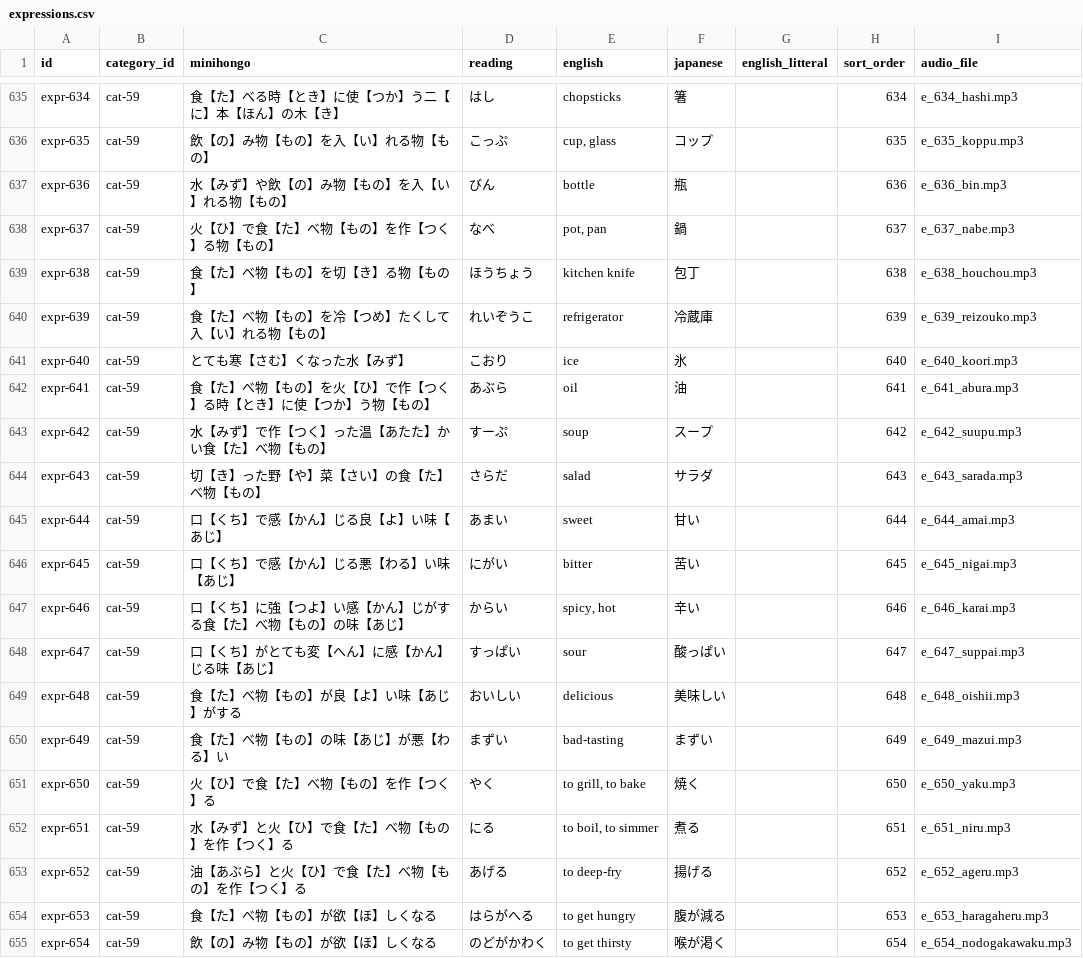
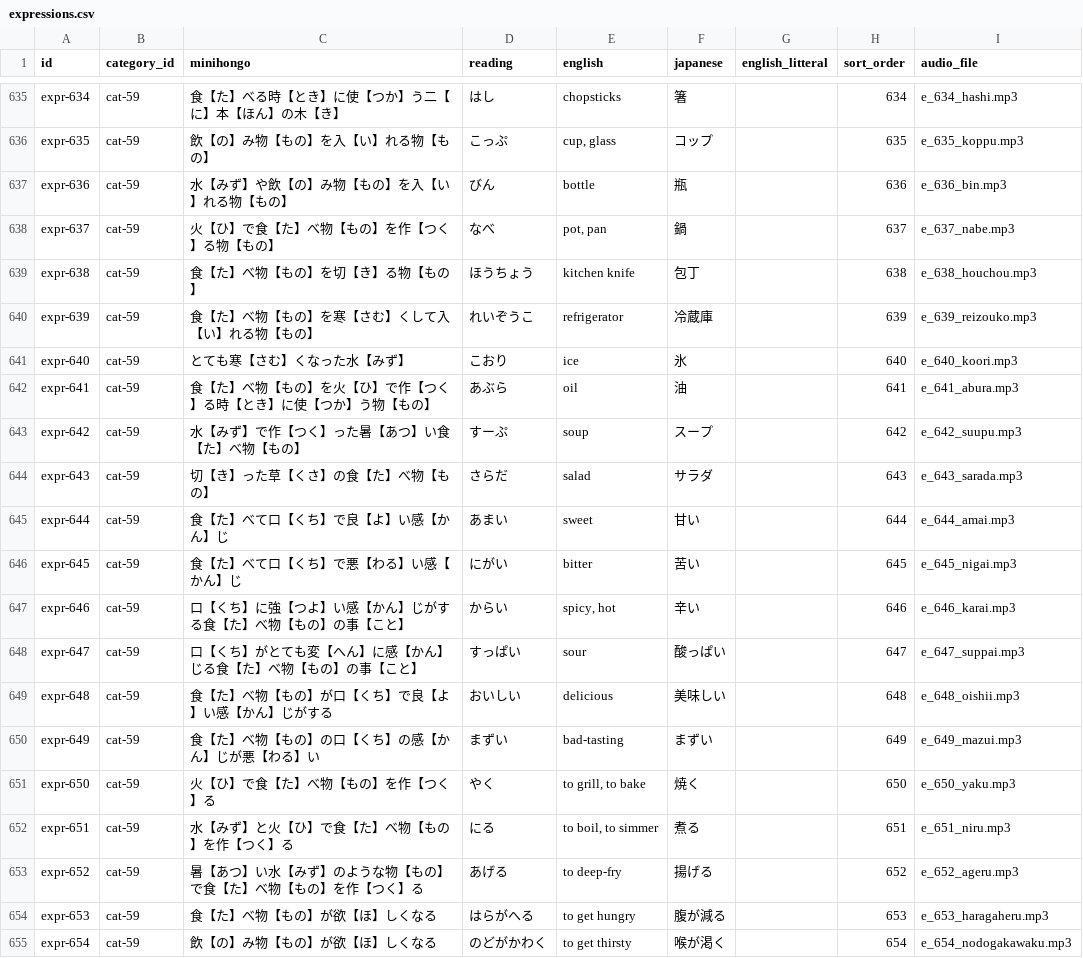
Before and after one commit to KakkoiDev/minihongo, a CSV file: data/expressions.csv, drawn as a sheet; only a part is shown, gaps mark what is left out; the diff covers the shown part only.

Commit message:
Fix 120 expressions to use only base 182 words
Replaced all non-base kanji (60 unique) with base-word descriptions:
- 仕事 → する事, 会社 → する事の場所
- 学校 → 教える場所, 勉強 → 知る事をする
- 状態 → 時, 部分 → 所, 味 → 口の感じ
- 番/数/百/千/七/六 → base-word equivalents
- Body, food, time, and misc expressions rewritten

```diff
--- a/data/expressions.csv
+++ b/data/expressions.csv
@@ -639,16 +639,16 @@ expr-637,cat-59,火【ひ】で食【た】べ物【もの】を作【つく】
 expr-638,cat-59,食【た】べ物【もの】を切【き】る物【もの】,ほうちょう,kitchen knife,包丁,,638,e_638_houchou.mp3
-expr-639,cat-59,食【た】べ物【もの】を冷【つめ】たくして入【い】れる物【もの】,れいぞうこ,refrigerator,冷蔵庫,,639,e_639_reizouko.mp3
+expr-639,cat-59,食【た】べ物【もの】を寒【さむ】くして入【い】れる物【もの】,れいぞうこ,refrigerator,冷蔵庫,,639,e_639_reizouko.mp3
 expr-640,cat-59,とても寒【さむ】くなった水【みず】,こおり,ice,氷,,640,e_640_koori.mp3
 expr-641,cat-59,食【た】べ物【もの】を火【ひ】で作【つく】る時【とき】に使【つか】う物【もの】,あぶら,oil,油,,641,e_641_abura.mp3
-expr-642,cat-59,水【みず】で作【つく】った温【あたた】かい食【た】べ物【もの】,すーぷ,soup,スープ,,642,e_642_suupu.mp3
-expr-643,cat-59,切【き】った野【や】菜【さい】の食【た】べ物【もの】,さらだ,salad,サラダ,,643,e_643_sarada.mp3
-expr-644,cat-59,口【くち】で感【かん】じる良【よ】い味【あじ】,あまい,sweet,甘い,,644,e_644_amai.mp3
-expr-645,cat-59,口【くち】で感【かん】じる悪【わる】い味【あじ】,にがい,bitter,苦い,,645,e_645_nigai.mp3
-expr-646,cat-59,口【くち】に強【つよ】い感【かん】じがする食【た】べ物【もの】の味【あじ】,からい,"spicy, hot",辛い,,646,e_646_karai.mp3
-expr-647,cat-59,口【くち】がとても変【へん】に感【かん】じる味【あじ】,すっぱい,sour,酸っぱい,,647,e_647_suppai.mp3
-expr-648,cat-59,食【た】べ物【もの】が良【よ】い味【あじ】がする,おいしい,delicious,美味しい,,648,e_648_oishii.mp3
-expr-649,cat-59,食【た】べ物【もの】の味【あじ】が悪【わる】い,まずい,bad-tasting,まずい,,649,e_649_mazui.mp3
+expr-642,cat-59,水【みず】で作【つく】った暑【あつ】い食【た】べ物【もの】,すーぷ,soup,スープ,,642,e_642_suupu.mp3
+expr-643,cat-59,切【き】った草【くさ】の食【た】べ物【もの】,さらだ,salad,サラダ,,643,e_643_sarada.mp3
+expr-644,cat-59,食【た】べて口【くち】で良【よ】い感【かん】じ,あまい,sweet,甘い,,644,e_644_amai.mp3
+expr-645,cat-59,食【た】べて口【くち】で悪【わる】い感【かん】じ,にがい,bitter,苦い,,645,e_645_nigai.mp3
+expr-646,cat-59,口【くち】に強【つよ】い感【かん】じがする食【た】べ物【もの】の事【こと】,からい,"spicy, hot",辛い,,646,e_646_karai.mp3
+expr-647,cat-59,口【くち】がとても変【へん】に感【かん】じる食【た】べ物【もの】の事【こと】,すっぱい,sour,酸っぱい,,647,e_647_suppai.mp3
+expr-648,cat-59,食【た】べ物【もの】が口【くち】で良【よ】い感【かん】じがする,おいしい,delicious,美味しい,,648,e_648_oishii.mp3
+expr-649,cat-59,食【た】べ物【もの】の口【くち】の感【かん】じが悪【わる】い,まずい,bad-tasting,まずい,,649,e_649_mazui.mp3
 expr-650,cat-59,火【ひ】で食【た】べ物【もの】を作【つく】る,やく,"to grill, to bake",焼く,,650,e_650_yaku.mp3
 expr-651,cat-59,水【みず】と火【ひ】で食【た】べ物【もの】を作【つく】る,にる,"to boil, to simmer",煮る,,651,e_651_niru.mp3
-expr-652,cat-59,油【あぶら】と火【ひ】で食【た】べ物【もの】を作【つく】る,あげる,to deep-fry,揚げる,,652,e_652_ageru.mp3
+expr-652,cat-59,暑【あつ】い水【みず】のような物【もの】で食【た】べ物【もの】を作【つく】る,あげる,to deep-fry,揚げる,,652,e_652_ageru.mp3
 expr-653,cat-59,食【た】べ物【もの】が欲【ほ】しくなる,はらがへる,to get hungry,腹が減る,,653,e_653_haragaheru.mp3
```
Also changed, not shown: 111 edited cells elsewhere in this file, 2 other files.
